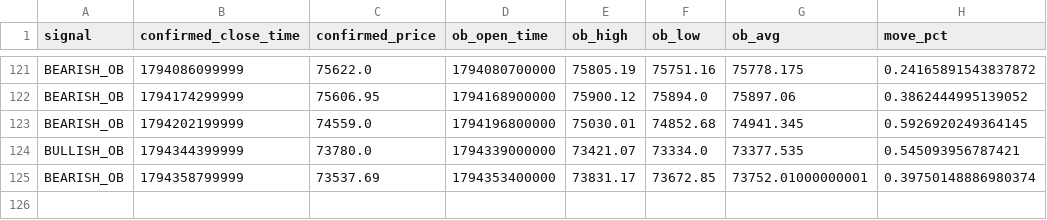
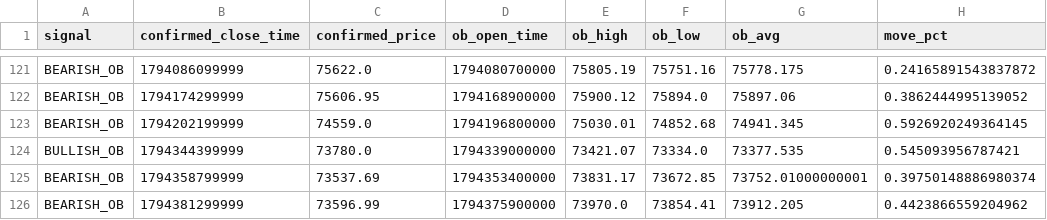
Before and after one commit to rahulrtk74747474-glitch/Scraping_and_testing, a CSV file: data/ob_btcusdt_signals.csv, drawn as a sheet; only a part is shown, gaps mark what is left out.

```diff
--- a/data/ob_btcusdt_signals.csv
+++ b/data/ob_btcusdt_signals.csv
@@ -125 +125,2 @@ BULLISH_OB,1794344399999,73780.0,1794339000000,73421.07,73334.0,73377.535,0.5450
 BEARISH_OB,1794358799999,73537.69,1794353400000,73831.17,73672.85,73752.01000000001,0.39750148886980374
+BEARISH_OB,1794381299999,73596.99,1794375900000,73970.0,73854.41,73912.205,0.4423866559204962
```
Also changed, not shown: data/ob_btcusdt_snapshots.csv, 2 other files.
